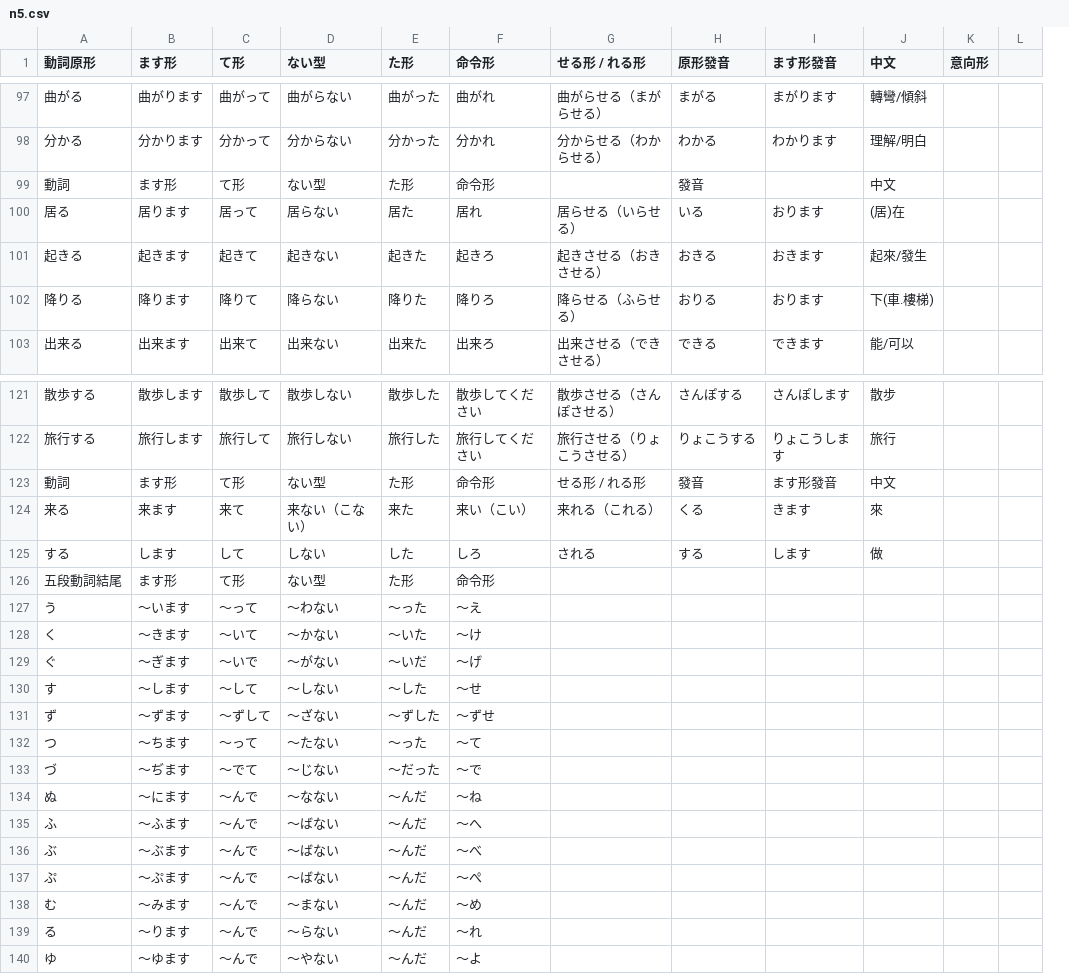
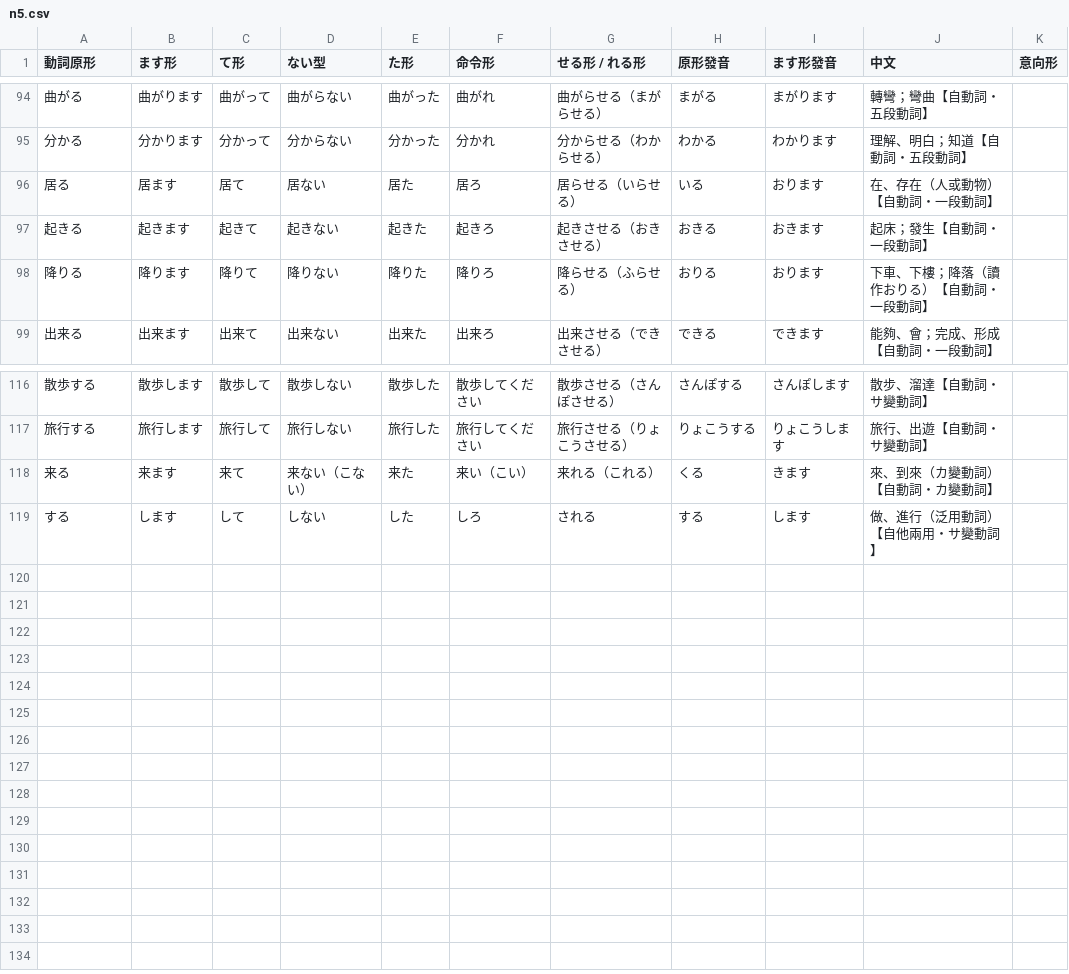
Before and after one commit to rickylin614/japanword, a CSV file: n5.csv, drawn as a sheet; only a part is shown, gaps mark what is left out; removed rows and columns are numbered as before the commit, all else as after; the diff covers the shown part only; the diff names each change by its address in the sheet, - before the commit and + after, or states it on an @@ line.

Commit message:
Improve Chinese verb translations for N3-N5

```diff
--- a/n5.csv
+++ b/n5.csv
-column J (中文), rows 97-98: 轉彎/傾斜 | 理解/明白; rows 100-103: (居)在 | 起來/發生 | 下(車.樓梯) | 能/可以; rows 121-122: 散步 | 旅行; rows 124-125: 來 | 做
+column J (中文), rows 94-99: 轉彎；彎曲【自動詞・五段動詞】 | 理解、明白；知道【自動詞・五段動詞】 | 在、存在（人或動物）【自動詞・一段動詞】 | 起床；發生【自動詞・一段動詞】 | 下車、下樓；降落（讀作おりる）【自動詞・一段動詞】 | 能夠、會；完成、形成【自動詞・一段動詞】; rows 116-119: 散步、溜達【自動詞・サ變動詞】 | 旅行、出遊【自動詞・サ變動詞】 | 來、到來（カ變動詞）【自動詞・カ變動詞】 | 做、進行（泛用動詞）【自他兩用・サ變動詞】
-column L, empty
-row 99: 動詞 | ます形 | て形 | ない型 | た形 | 命令形 |  | 發音 |  | 中文
-B96 (ます形): 居ります
+B96 (ます形): 居ます
-C96 (て形): 居って
+C96 (て形): 居て
-D96 (ない型): 居らない
+D96 (ない型): 居ない
-F96 (命令形): 居れ
+F96 (命令形): 居ろ
-D98 (ない型): 降らない
+D98 (ない型): 降りない
-row 123: 動詞 | ます形 | て形 | ない型 | た形 | 命令形 | せる形 / れる形 | 發音 | ます形發音 | 中文
-row 126: 五段動詞結尾 | ます形 | て形 | ない型 | た形 | 命令形
-row 127: う | 〜います | 〜って | 〜わない | 〜った | 〜え
-row 128: く | 〜きます | 〜いて | 〜かない | 〜いた | 〜け
-row 129: ぐ | 〜ぎます | 〜いで | 〜がない | 〜いだ | 〜げ
-row 130: す | 〜します | 〜して | 〜しない | 〜した | 〜せ
-row 131: ず | 〜ずます | 〜ずして | 〜ざない | 〜ずした | 〜ずせ
-row 132: つ | 〜ちます | 〜って | 〜たない | 〜った | 〜て
-row 133: づ | 〜ぢます | 〜でて | 〜じない | 〜だった | 〜で
-row 134: ぬ | 〜にます | 〜んで | 〜なない | 〜んだ | 〜ね
-row 135: ふ | 〜ふます | 〜んで | 〜ばない | 〜んだ | 〜へ
-row 136: ぶ | 〜ぶます | 〜んで | 〜ばない | 〜んだ | 〜べ
-row 137: ぷ | 〜ぷます | 〜んで | 〜ばない | 〜んだ | 〜ぺ
-row 138: む | 〜みます | 〜んで | 〜まない | 〜んだ | 〜め
-row 139: る | 〜ります | 〜んで | 〜らない | 〜んだ | 〜れ
-row 140: ゆ | 〜ゆます | 〜んで | 〜やない | 〜んだ | 〜よ
```
Also changed, not shown: 4 removed rows and 5 edited cells elsewhere in this file, 2 other files.
